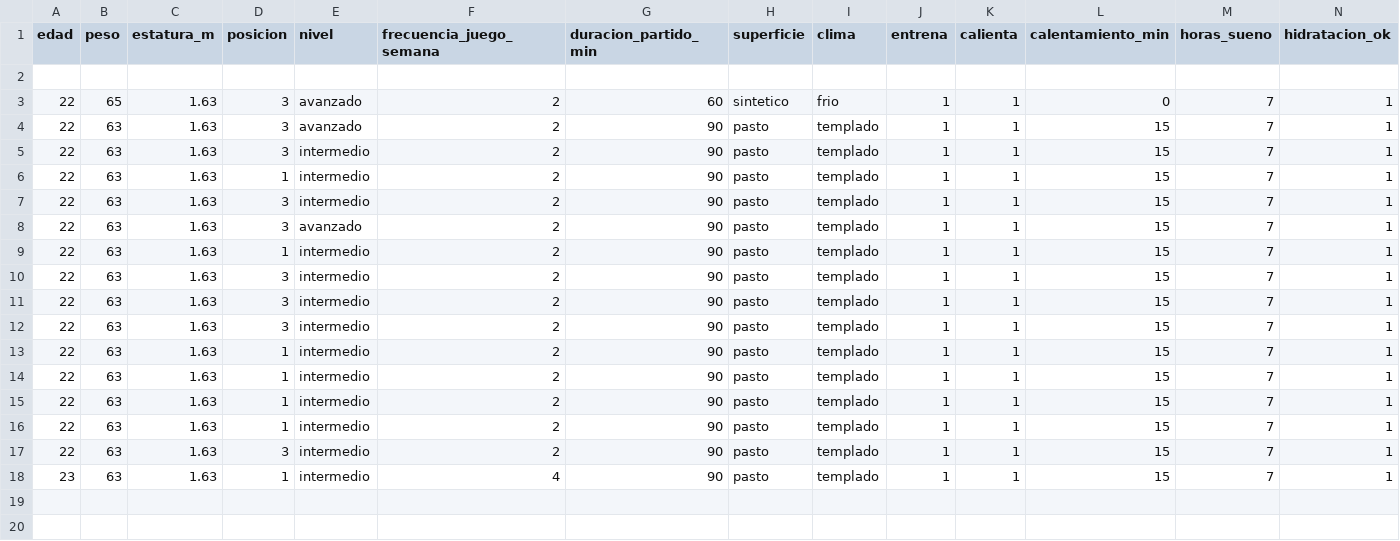
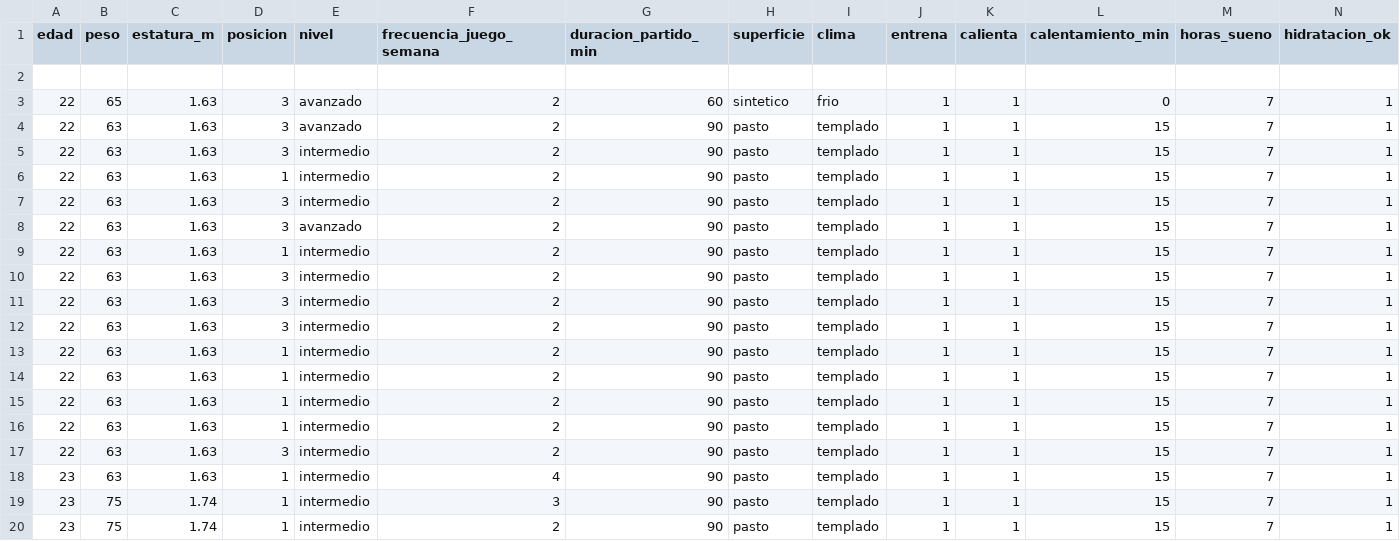
Before and after one commit to YaelMH/SOCCER-PREV, a CSV file: backend/ml-inference-service/dataset_soccerprev_nuevos.csv, drawn as a sheet; only a part is shown; rows hold the shown columns only; the diff names each change by its address in the sheet, - before the commit and + after, or states it on an @@ line.

```diff
--- a/backend/ml-inference-service/dataset_soccerprev_nuevos.csv
+++ b/backend/ml-inference-service/dataset_soccerprev_nuevos.csv
+row 19: 23 | 75 | 1.74 | 1 | intermedio | 3 | 90 | pasto | templado | 1 | 1 | 15 | 7 | 1
+row 20: 23 | 75 | 1.74 | 1 | intermedio | 2 | 90 | pasto | templado | 1 | 1 | 15 | 7 | 1
```
Also changed, not shown: 1 other file.
